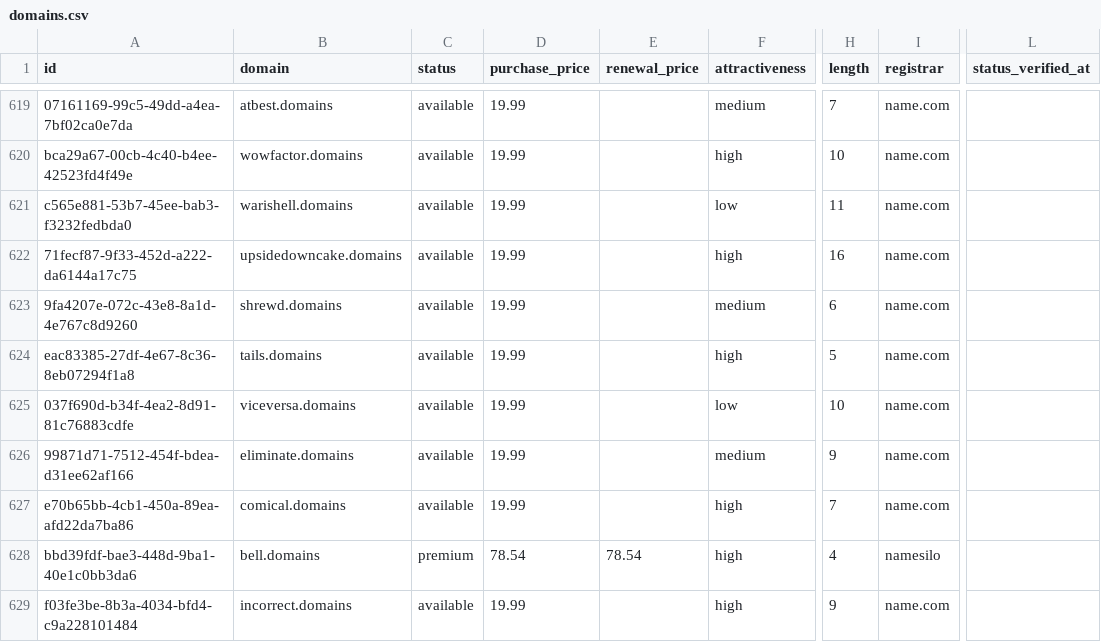
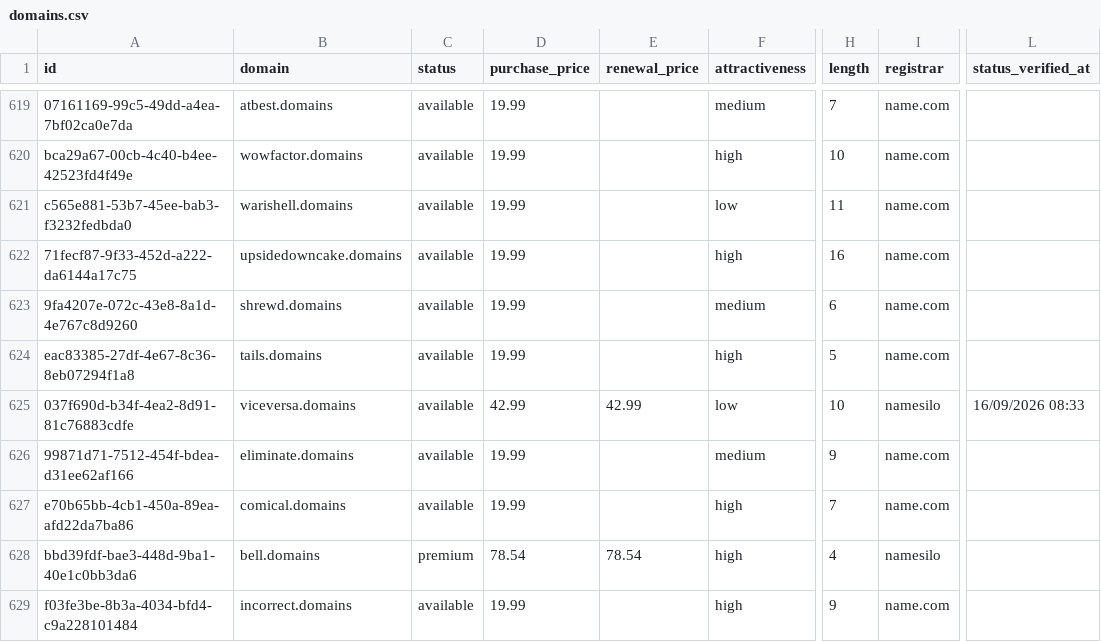
Before and after one commit to UniqueDomains/domains-oneword-domains, a CSV file: domains.csv, drawn as a sheet; only a part is shown, gaps mark what is left out; the diff names each change by its address in the sheet, - before the commit and + after, or states it on an @@ line.

Commit message:
Domains update

```diff
--- a/domains.csv
+++ b/domains.csv
-D625 (purchase_price): 19.99
+D625 (purchase_price): 42.99
-E625 (renewal_price): (empty)
+E625 (renewal_price): 42.99
-I625 (registrar): name.com
+I625 (registrar): namesilo
-L625 (status_verified_at): (empty)
+L625 (status_verified_at): 16/09/2026 08:33
```
Also changed, not shown: 4 other files.
